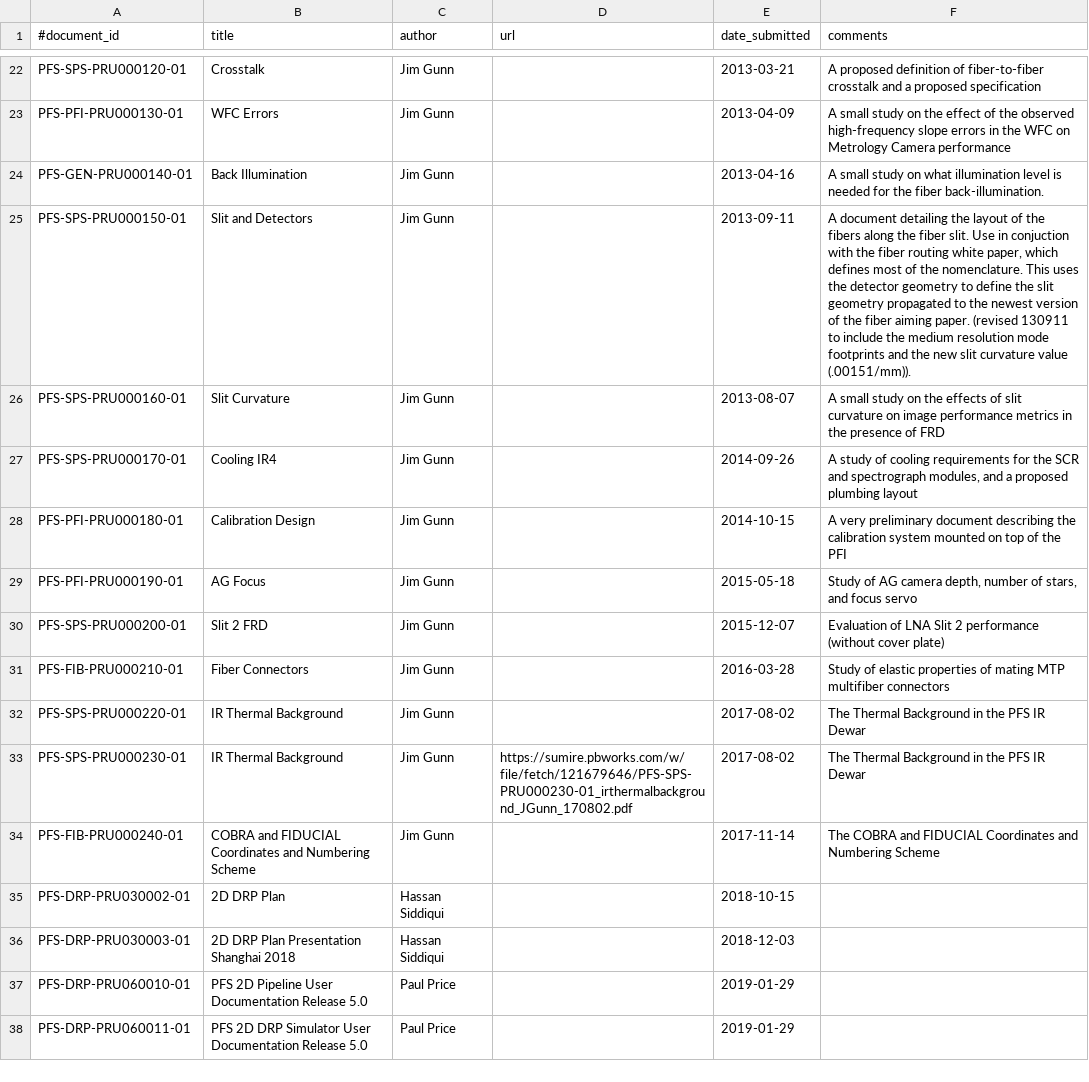
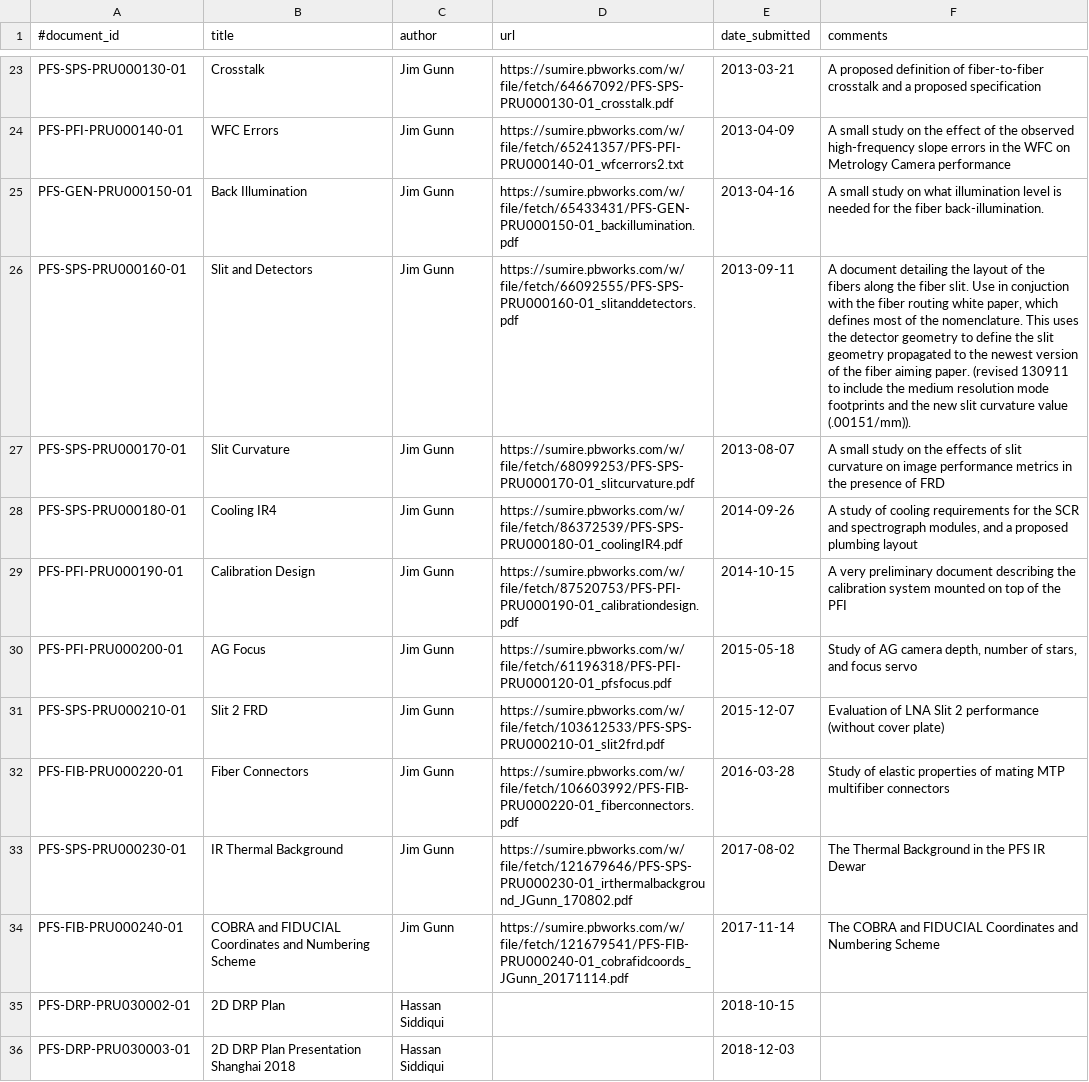
Before and after one commit to Subaru-PFS/doc, a CSV file: registries/princeton/documents.csv, drawn as a sheet; only a part is shown, gaps mark what is left out; the shorter side is filled out with more unchanged rows; the diff covers the shown part only.

Commit message:
fixed error in document numbering

```diff
--- a/registries/princeton/documents.csv
+++ b/registries/princeton/documents.csv
@@ -22,14 +23,13 @@
-"PFS-SPS-PRU000120-01", "Crosstalk", "Jim Gunn", "", "2013-03-21", "A proposed definition of fiber-to-fiber crosstalk and a proposed specification"
-"PFS-PFI-PRU000130-01", "WFC Errors", "Jim Gunn", "", "2013-04-09", "A small study on the effect of the observed high-frequency slope errors in the WFC on Metrology Camera performance"
-"PFS-GEN-PRU000140-01", "Back Illumination", "Jim Gunn", "", "2013-04-16", "A small study on what illumination level is needed for the fiber back-illumination."
-"PFS-SPS-PRU000150-01", "Slit and Detectors", "Jim Gunn", "", "2013-09-11", "A document detailing the layout of the fibers along the fiber slit. Use in conjuction with the fiber routing white paper, which defines most of the nomenclature. This uses the detector geometry to define the slit geometry propagated to the newest version of the fiber aiming paper. (revised 130911 to include the medium resolution mode footprints and the new slit curvature value (.00151/mm))."
-"PFS-SPS-PRU000160-01", "Slit Curvature", "Jim Gunn", "", "2013-08-07", "A small study on the effects of slit curvature on image performance metrics in the presence of FRD"
-"PFS-SPS-PRU000170-01", "Cooling IR4", "Jim Gunn", "", "2014-09-26", "A study of cooling requirements for the SCR and spectrograph modules, and a proposed plumbing layout"
-"PFS-PFI-PRU000180-01", "Calibration Design", "Jim Gunn", "", "2014-10-15", "A very preliminary  document describing the calibration system mounted on top of the PFI"
-"PFS-PFI-PRU000190-01", "AG Focus", "Jim Gunn", "", "2015-05-18", "Study of AG camera depth, number of stars, and focus servo"
-"PFS-SPS-PRU000200-01", "Slit 2 FRD", "Jim Gunn", "", "2015-12-07", "Evaluation of LNA Slit 2 performance (without cover plate)"
-"PFS-FIB-PRU000210-01", "Fiber Connectors", "Jim Gunn", "", "2016-03-28", "Study of elastic properties of mating MTP multifiber connectors"
-"PFS-SPS-PRU000220-01", "IR Thermal Background", "Jim Gunn", "", "2017-08-02", "The Thermal Background in the PFS IR Dewar"
+"PFS-SPS-PRU000130-01", "Crosstalk", "Jim Gunn", "https://sumire.pbworks.com/w/file/fetch/64667092/PFS-SPS-PRU000130-01_crosstalk.pdf", "2013-03-21", "A proposed definition of fiber-to-fiber crosstalk and a proposed specification"
+"PFS-PFI-PRU000140-01", "WFC Errors", "Jim Gunn", "https://sumire.pbworks.com/w/file/fetch/65241357/PFS-PFI-PRU000140-01_wfcerrors2.txt", "2013-04-09", "A small study on the effect of the observed high-frequency slope errors in the WFC on Metrology Camera performance"
+"PFS-GEN-PRU000150-01", "Back Illumination", "Jim Gunn", "https://sumire.pbworks.com/w/file/fetch/65433431/PFS-GEN-PRU000150-01_backillumination.pdf", "2013-04-16", "A small study on what illumination level is needed for the fiber back-illumination."
+"PFS-SPS-PRU000160-01", "Slit and Detectors", "Jim Gunn", "https://sumire.pbworks.com/w/file/fetch/66092555/PFS-SPS-PRU000160-01_slitanddetectors.pdf", "2013-09-11", "A document detailing the layout of the fibers along the fiber slit. Use in conjuction with the fiber routing white paper, which defines most of the nomenclature. This uses the detector geometry to define the slit geometry propagated to the newest version of the fiber aiming paper. (revised 130911 to include the medium resolution mode footprints and the new slit curvature value (.00151/mm))."
+"PFS-SPS-PRU000170-01", "Slit Curvature", "Jim Gunn", "https://sumire.pbworks.com/w/file/fetch/68099253/PFS-SPS-PRU000170-01_slitcurvature.pdf", "2013-08-07", "A small study on the effects of slit curvature on image performance metrics in the presence of FRD"
+"PFS-SPS-PRU000180-01", "Cooling IR4", "Jim Gunn", "https://sumire.pbworks.com/w/file/fetch/86372539/PFS-SPS-PRU000180-01_coolingIR4.pdf", "2014-09-26", "A study of cooling requirements for the SCR and spectrograph modules, and a proposed plumbing layout"
+"PFS-PFI-PRU000190-01", "Calibration Design", "Jim Gunn", "https://sumire.pbworks.com/w/file/fetch/87520753/PFS-PFI-PRU000190-01_calibrationdesign.pdf", "2014-10-15", "A very preliminary  document describing the calibration system mounted on top of the PFI"
+"PFS-PFI-PRU000200-01", "AG Focus", "Jim Gunn", "https://sumire.pbworks.com/w/file/fetch/61196318/PFS-PFI-PRU000120-01_pfsfocus.pdf", "2015-05-18", "Study of AG camera depth, number of stars, and focus servo"
+"PFS-SPS-PRU000210-01", "Slit 2 FRD", "Jim Gunn", "https://sumire.pbworks.com/w/file/fetch/103612533/PFS-SPS-PRU000210-01_slit2frd.pdf", "2015-12-07", "Evaluation of LNA Slit 2 performance (without cover plate)"
+"PFS-FIB-PRU000220-01", "Fiber Connectors", "Jim Gunn", "https://sumire.pbworks.com/w/file/fetch/106603992/PFS-FIB-PRU000220-01_fiberconnectors.pdf", "2016-03-28", "Study of elastic properties of mating MTP multifiber connectors"
 "PFS-SPS-PRU000230-01", "IR Thermal Background", "Jim Gunn", "https://sumire.pbworks.com/w/file/fetch/121679646/PFS-SPS-PRU000230-01_irthermalbackground_JGunn_170802.pdf", "2017-08-02", "The Thermal Background in the PFS IR Dewar"
-"PFS-FIB-PRU000240-01", "COBRA and FIDUCIAL Coordinates and Numbering Scheme", "Jim Gunn", "", "2017-11-14", "The COBRA and FIDUCIAL Coordinates and Numbering Scheme"
+"PFS-FIB-PRU000240-01", "COBRA and FIDUCIAL Coordinates and Numbering Scheme", "Jim Gunn", "https://sumire.pbworks.com/w/file/fetch/121679541/PFS-FIB-PRU000240-01_cobrafidcoords_JGunn_20171114.pdf", "2017-11-14", "The COBRA and FIDUCIAL Coordinates and Numbering Scheme"
 "PFS-DRP-PRU030002-01", "2D DRP Plan", "Hassan Siddiqui", "", "2018-10-15", ""
```
Also changed, not shown: 2 added rows, 1 removed row and 28 edited cells elsewhere in this file.
